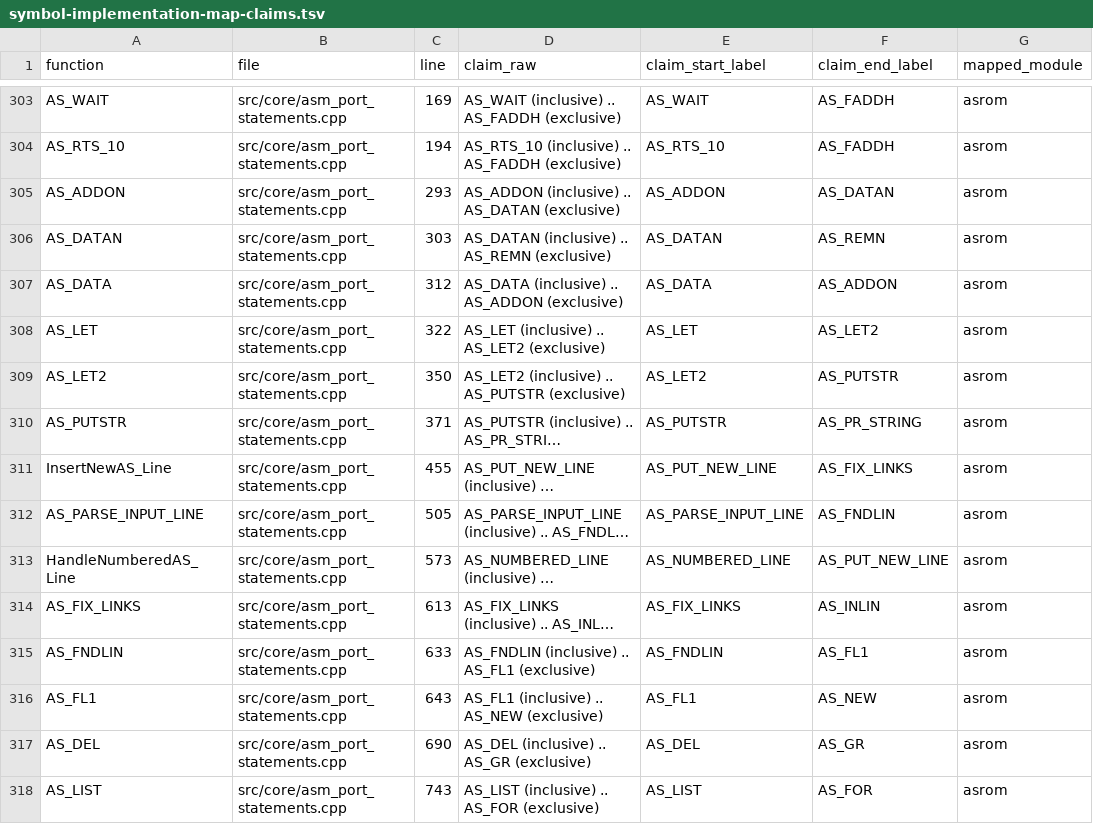
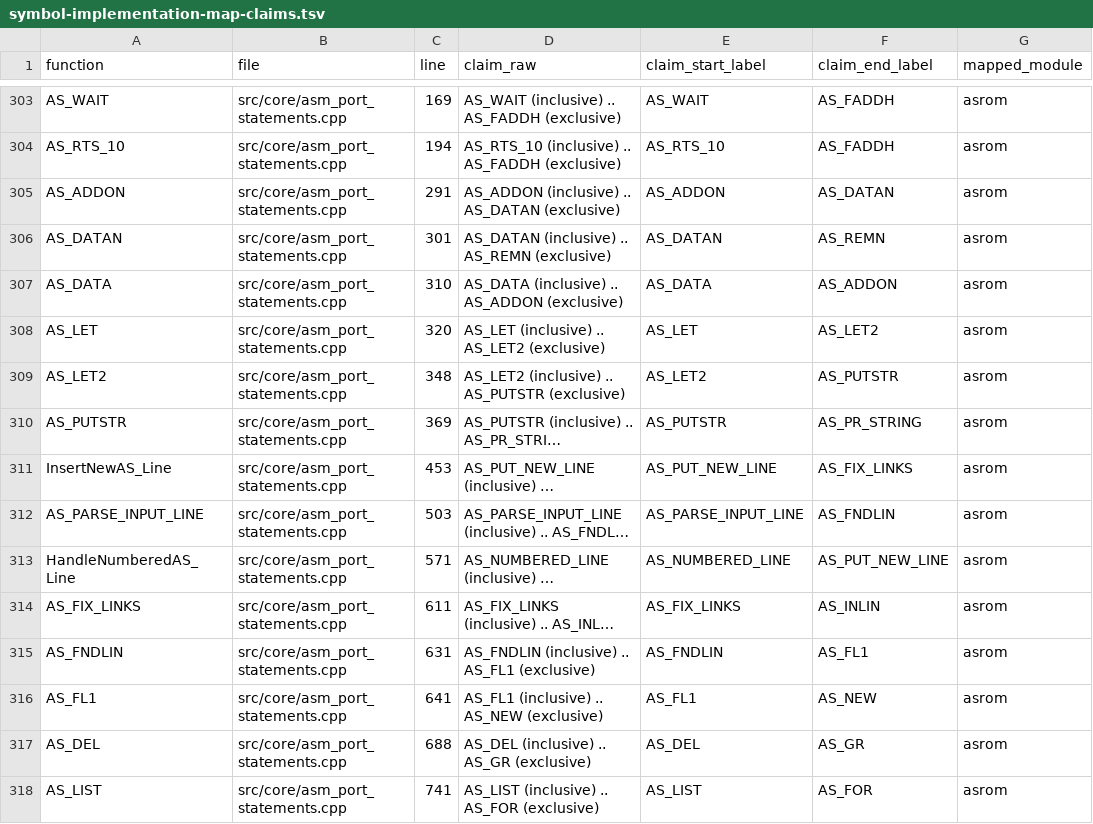
Before and after one commit to khmseu/ApplesoftNG, a TSV file: docs/symbol-implementation-map-claims.tsv, drawn as a sheet; only a part is shown, gaps mark what is left out; long unchanged cells end in …; the diff covers the shown part only; the diff names each change by its address in the sheet, - before the commit and + after, or states it on an @@ line.

```diff
--- a/docs/symbol-implementation-map-claims.tsv
+++ b/docs/symbol-implementation-map-claims.tsv
-C305 (line): 293
+C305 (line): 291
-C306 (line): 303
+C306 (line): 301
-C307 (line): 312
+C307 (line): 310
-C308 (line): 322
+C308 (line): 320
-C309 (line): 350
+C309 (line): 348
-C310 (line): 371
+C310 (line): 369
-C311 (line): 455
+C311 (line): 453
-C312 (line): 505
+C312 (line): 503
-C313 (line): 573
+C313 (line): 571
-C314 (line): 613
+C314 (line): 611
-C315 (line): 633
+C315 (line): 631
-C316 (line): 643
+C316 (line): 641
-C317 (line): 690
+C317 (line): 688
-C318 (line): 743
+C318 (line): 741
```
Also changed, not shown: 2 added rows, 3 removed rows and 92 edited cells elsewhere in this file, docs/symbol-implementation-map.tsv, 1 other file.
